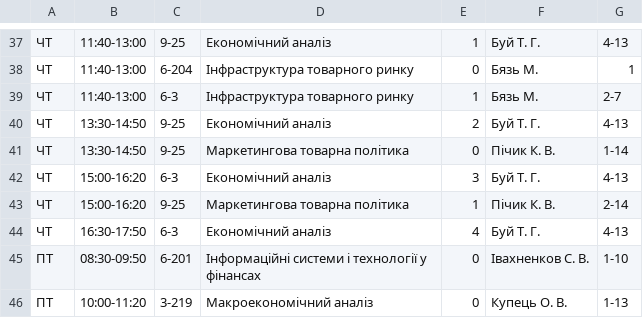
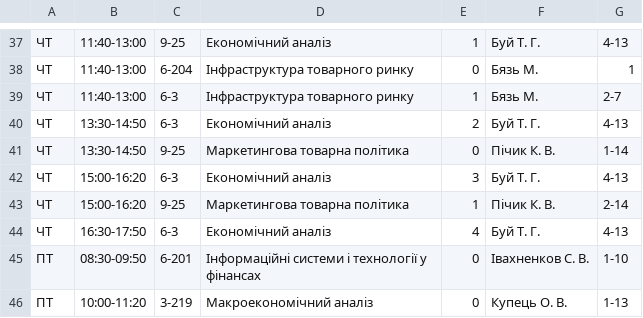
Before and after one commit to troyand/timetable_jan, a CSV file: timetable/unified_docs/2012_2013_osin_fes_4.csv, drawn as a sheet; only a part is shown, gaps mark what is left out.

Commit message:
minor FES-4 dataset fix

```diff
--- a/timetable/unified_docs/2012_2013_osin_fes_4.csv
+++ b/timetable/unified_docs/2012_2013_osin_fes_4.csv
@@ -39,3 +39,3 @@
 "ЧТ","11:40-13:00","6-3","Інфраструктура товарного ринку","1","Бязь М.","2-7"
-"ЧТ","13:30-14:50","9-25","Економічний аналіз","2","Буй Т. Г. ","4-13"
+"ЧТ","13:30-14:50","6-3","Економічний аналіз","2","Буй Т. Г. ","4-13"
 "ЧТ","13:30-14:50","9-25","Маркетингова товарна політика","0","Пічик К. В. ","1-14"
```
